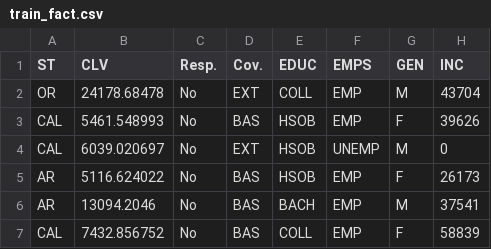
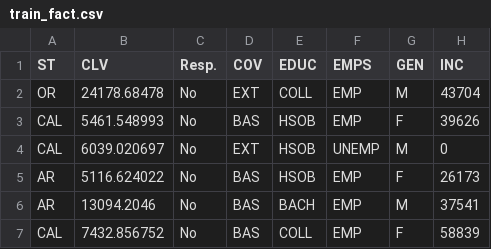
Before and after one commit to Javierpuerta22/ME_SCRIPTS, a CSV file: train_fact.csv, drawn as a sheet; only a part is shown; the diff names each change by its address in the sheet, - before the commit and + after, or states it on an @@ line.

```diff
--- a/train_fact.csv
+++ b/train_fact.csv
-D1: Cov.
+D1: COV
```
Also changed, not shown: 3 other files.
